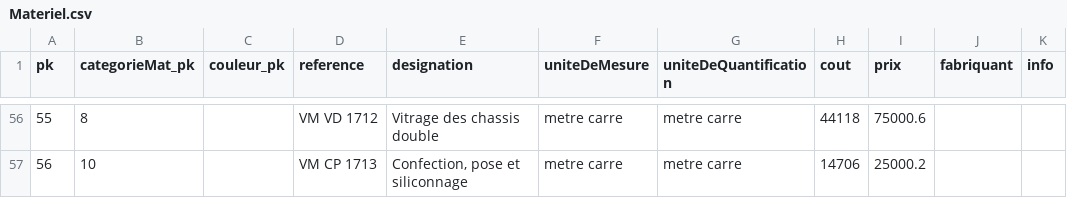
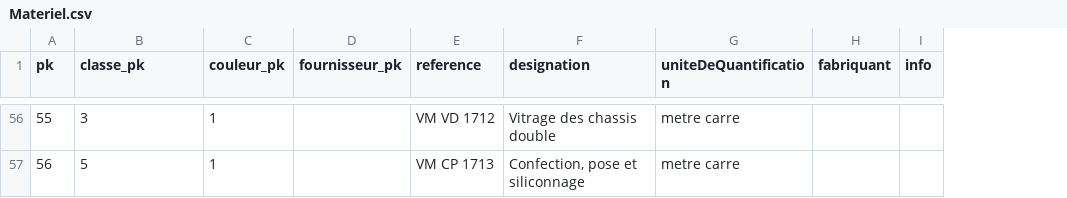
Before and after one commit to oumarlyconsultant/myApps, a CSV file: gestionVial/gestionVial/Files/Materiel.csv, drawn as a sheet; only a part is shown, gaps mark what is left out; removed rows and columns are numbered as before the commit, all else as after; the diff covers the shown part only; the diff names each change by its address in the sheet, - before the commit and + after, or states it on an @@ line.

```diff
--- a/gestionVial/gestionVial/Files/Materiel.csv
+++ b/gestionVial/gestionVial/Files/Materiel.csv
+column D (fournisseur_pk), empty
-column F (uniteDeMesure), rows 56-57: metre carre | metre carre
-column H (cout), rows 56-57: 44118 | 14706
-column I (prix), rows 56-57: 75000.6 | 25000.2
-B1: categorieMat_pk
+B1: classe_pk
-B56 (classe_pk): 8
+B56 (classe_pk): 3
-C56:C57 (couleur_pk): (empty)
+C56:C57 (couleur_pk): 1
-B57 (classe_pk): 10
+B57 (classe_pk): 5
```
Also changed, not shown: 138 edited cells elsewhere in this file, gestionVial/gestionVial/Files/Dimension.csv, 27 other files.
